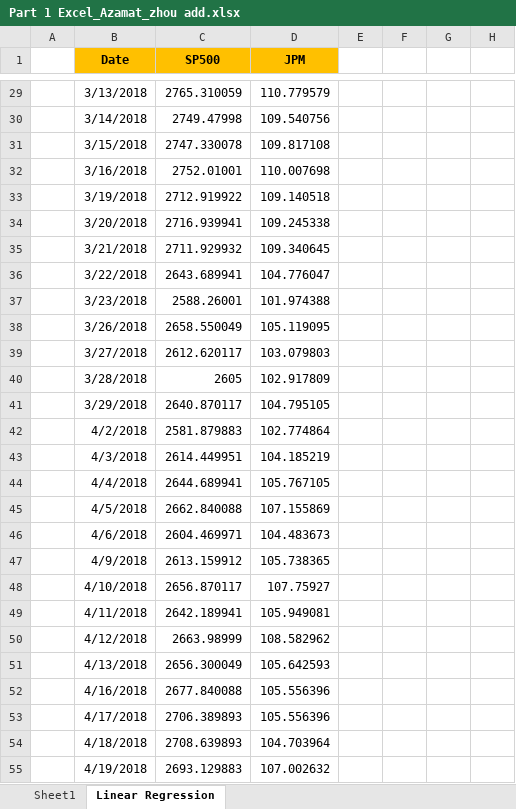
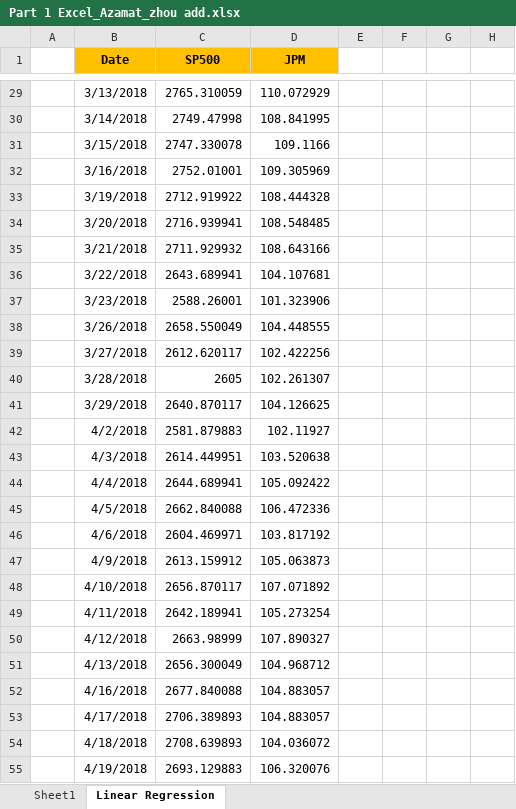
Before and after one commit to zhou-wenbin/WUQ_econ, an Excel workbook: analysis result/Part 1 Excel_Azamat_zhou add.xlsx, sheet Linear Regression, drawn as a sheet; only a part is shown, gaps mark what is left out; values as stored, in another font and other column widths than the file's, no borders; charts and pictures not drawn; the diff covers the shown part only; the diff names each change by its address in the sheet, - before the commit and + after, or states it on an @@ line.

```diff
--- a/analysis result/Part 1 Excel_Azamat_zhou add.xlsx (sheet Linear Regression)
+++ b/analysis result/Part 1 Excel_Azamat_zhou add.xlsx (sheet Linear Regression)
-D29 (JPM): 110.779579
+D29 (JPM): 110.072929
-D30 (JPM): 109.540756
+D30 (JPM): 108.841995
-D31 (JPM): 109.817108
+D31 (JPM): 109.1166
-D32 (JPM): 110.007698
+D32 (JPM): 109.305969
-D33 (JPM): 109.140518
+D33 (JPM): 108.444328
-D34 (JPM): 109.245338
+D34 (JPM): 108.548485
-D35 (JPM): 109.340645
+D35 (JPM): 108.643166
-D36 (JPM): 104.776047
+D36 (JPM): 104.107681
-D37 (JPM): 101.974388
+D37 (JPM): 101.323906
-D38 (JPM): 105.119095
+D38 (JPM): 104.448555
-D39 (JPM): 103.079803
+D39 (JPM): 102.422256
-D40 (JPM): 102.917809
+D40 (JPM): 102.261307
-D41 (JPM): 104.795105
+D41 (JPM): 104.126625
-D42 (JPM): 102.774864
+D42 (JPM): 102.11927
-D43 (JPM): 104.185219
+D43 (JPM): 103.520638
-D44 (JPM): 105.767105
+D44 (JPM): 105.092422
-D45 (JPM): 107.155869
+D45 (JPM): 106.472336
-D46 (JPM): 104.483673
+D46 (JPM): 103.817192
-D47 (JPM): 105.738365
+D47 (JPM): 105.063873
-D48 (JPM): 107.75927
+D48 (JPM): 107.071892
-D49 (JPM): 105.949081
+D49 (JPM): 105.273254
-D50 (JPM): 108.582962
+D50 (JPM): 107.890327
-D51 (JPM): 105.642593
+D51 (JPM): 104.968712
-D52:D53 (JPM): 105.556396
+D52:D53 (JPM): 104.883057
-D54 (JPM): 104.703964
+D54 (JPM): 104.036072
-D55 (JPM): 107.002632
+D55 (JPM): 106.320076
```
Also changed, not shown: 204 edited cells elsewhere in this sheet, sheet Sheet1, formulas that keep their value, charts or pictures, 12 other files.
